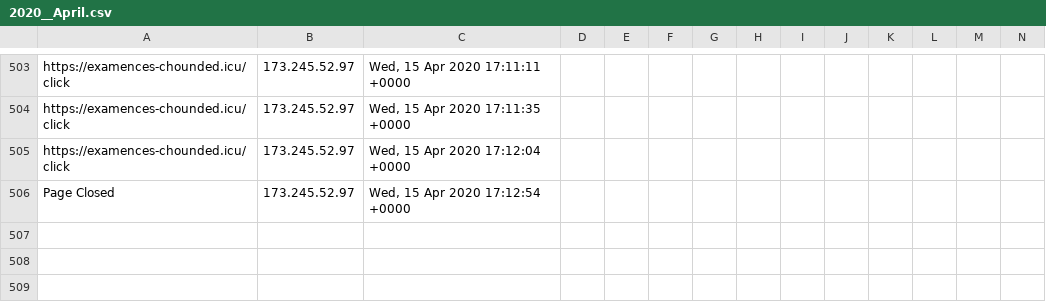
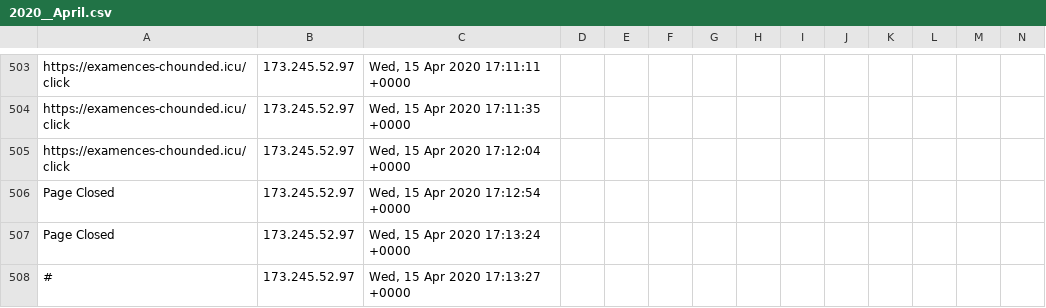
Before and after one commit to runacode/positivepulse, a CSV file: logs/2020__April.csv, drawn as a sheet; only a part is shown, gaps mark what is left out; rows hold the shown columns only; the diff names each change by its address in the sheet, - before the commit and + after, or states it on an @@ line.

```diff
--- a/logs/2020__April.csv
+++ b/logs/2020__April.csv
+row 507: Page Closed | 173.245.52.97 | Wed, 15 Apr 2020 17:13:24 +0000
+row 508: # | 173.245.52.97 | Wed, 15 Apr 2020 17:13:27 +0000
```
Also changed, not shown: 1 other file.
